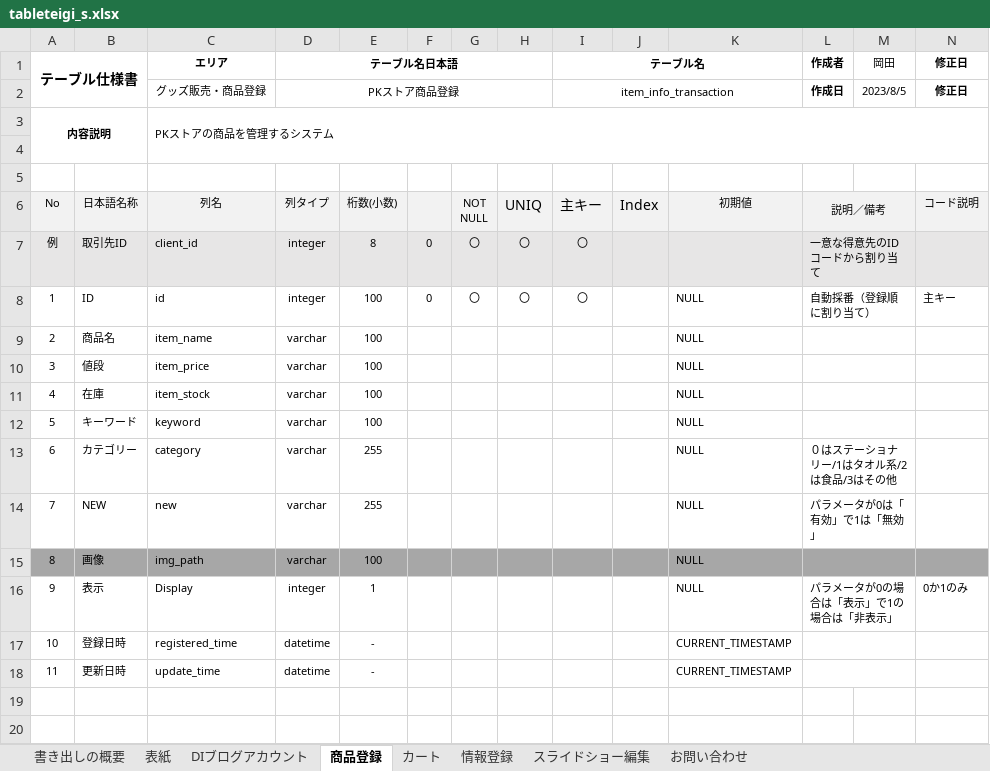
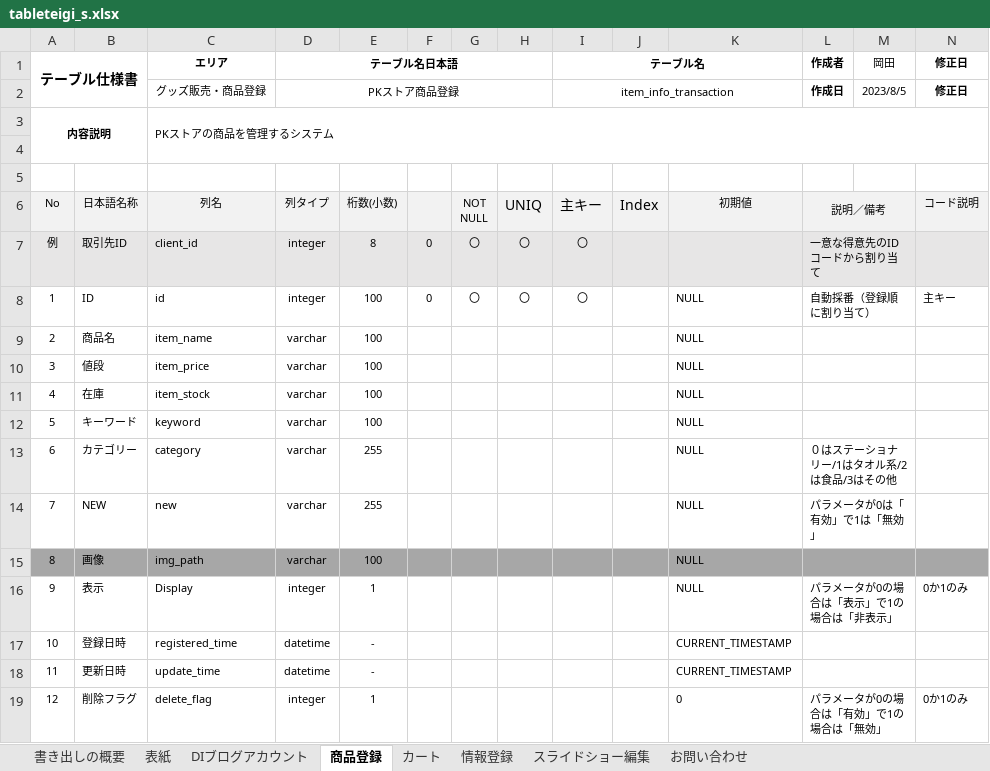
Before and after one commit to PM0705/sotugyouseisaku, an Excel workbook: kihon_s/tableteigi_s.xlsx, sheet 商品登録, drawn as a sheet; only a part is shown; values as stored, in another font and other column widths than the file's, no borders; rows hold the shown columns only; the diff names each change by its address in the sheet, - before the commit and + after, or states it on an @@ line.

```diff
--- a/kihon_s/tableteigi_s.xlsx (sheet 商品登録)
+++ b/kihon_s/tableteigi_s.xlsx (sheet 商品登録)
+row 19: 12 | 削除フラグ | delete_flag | integer | 1 |  |  |  |  |  | 0 | パラメータが0の場合は「有効」で1の場合は「無効」 |  | 0か1のみ
```
Also changed, not shown: sheet 情報登録, sheet 表紙, charts or pictures, kihon_s/kinouitiran_s.xlsx, 10 other files.
